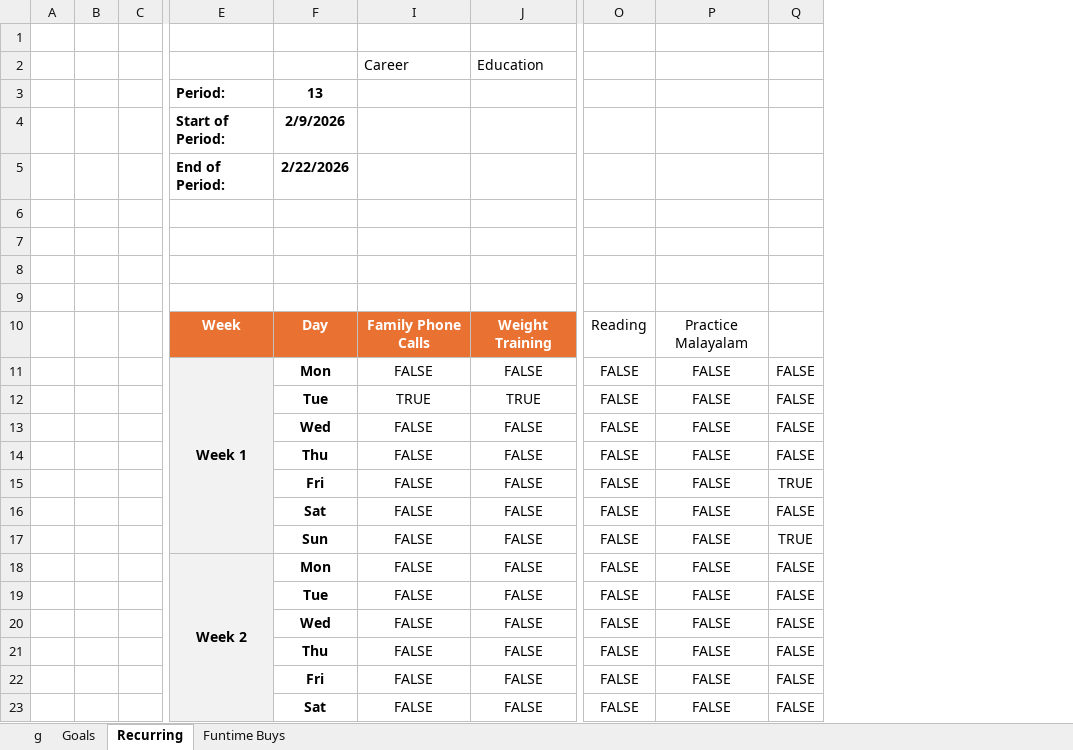
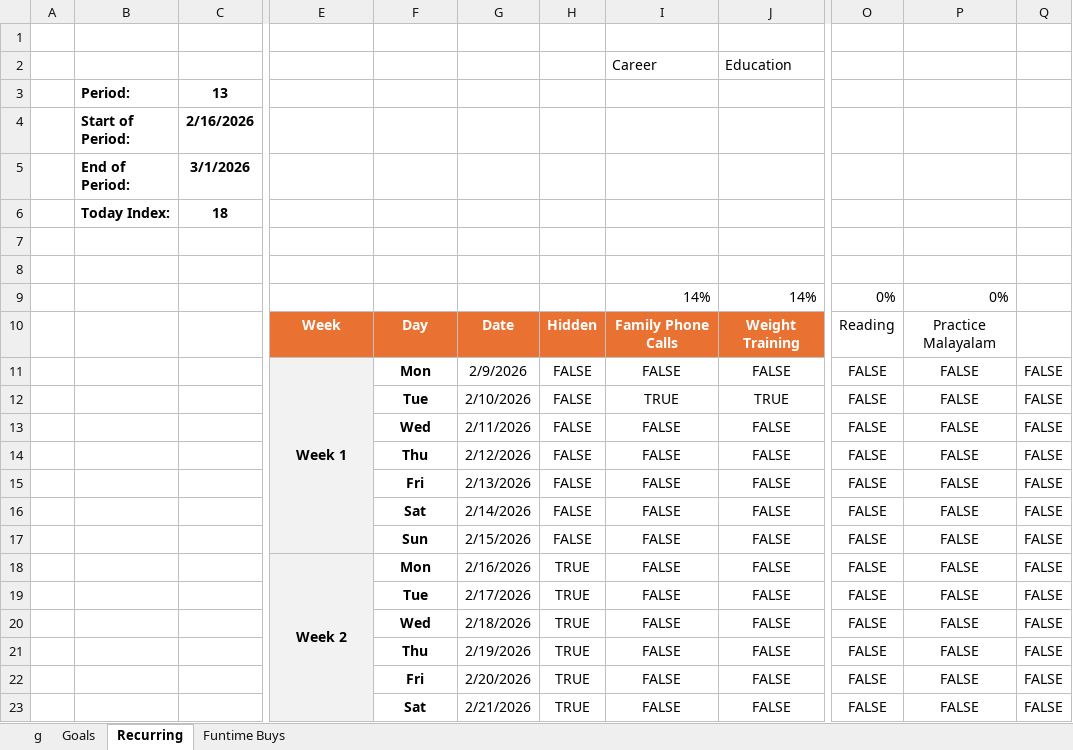
Before and after one commit to slmn90/Planning, an Excel workbook: Goals.xlsx, sheet Recurring, drawn as a sheet; only a part is shown, gaps mark what is left out; values as stored, in another font and other column widths than the file's, no borders; conditional formats not drawn; removed rows and columns are numbered as before the commit, all else as after; rows hold the shown columns only; the diff names each change by its address in the sheet, - before the commit and + after, or states it on an @@ line.

```diff
--- a/Goals.xlsx (sheet Recurring)
+++ b/Goals.xlsx (sheet Recurring)
-column B, empty
-column C, empty
+column B, rows 3-6: Period: | Start of Period: | End of Period: | Today Index:
+column C, rows 3-6: 13 | 2/16/2026 | 3/1/2026 | 18
@@ column G unhidden, rows 10-23: Date | 2/9/2026 | 2/10/2026 | 2/11/2026 | 2/12/2026 | 2/13/2026 | 2/14/2026 | 2/15/2026 | 2/16/2026 | 2/17/2026 | 2/18/2026 | 2/19/2026 | 2/20/2026 | 2/21/2026 @@
@@ column H unhidden, rows 10-23: Hidden | FALSE | FALSE | FALSE | FALSE | FALSE | FALSE | FALSE | TRUE | TRUE | TRUE | TRUE | TRUE | TRUE @@
-E3: Period:
+E3: (empty)
-F3: 13
+F3: (empty)
-E4: Start of Period:
+E4: (empty)
-F4: 2/9/2026
+F4: (empty)
-E5: End of Period:
+E5: (empty)
-F5: 2/22/2026
+F5: (empty)
-row 9: (empty)
+row 9:  |  |  |  |  |  |  | 14% | 14% | 0% | 0%
-Q15: TRUE
+Q15: FALSE
-Q17: TRUE
+Q17: FALSE
```
Also changed, not shown: sheet Goals, sheet Funtime Buys, Budget Plan.xlsx.
